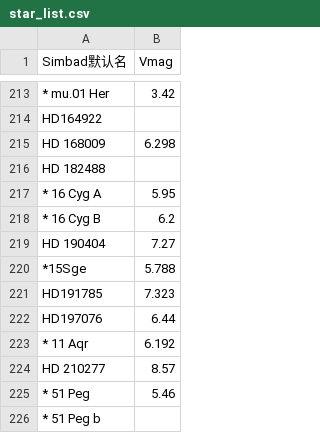
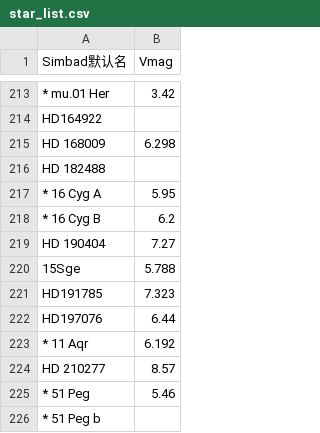
Before and after one commit to OvO-486/BNTcatalog.github.io, a CSV file: assets/star_list.csv, drawn as a sheet; only a part is shown, gaps mark what is left out.

Commit message:
Update index.html and star_list.csv with latest changes

```diff
--- a/assets/star_list.csv
+++ b/assets/star_list.csv
@@ -219,3 +219,3 @@ HD 182488,
 HD 190404,7.27
-*15Sge,5.788
+15Sge,5.788
 HD191785,7.323
```
Also changed, not shown: 1 other file.
